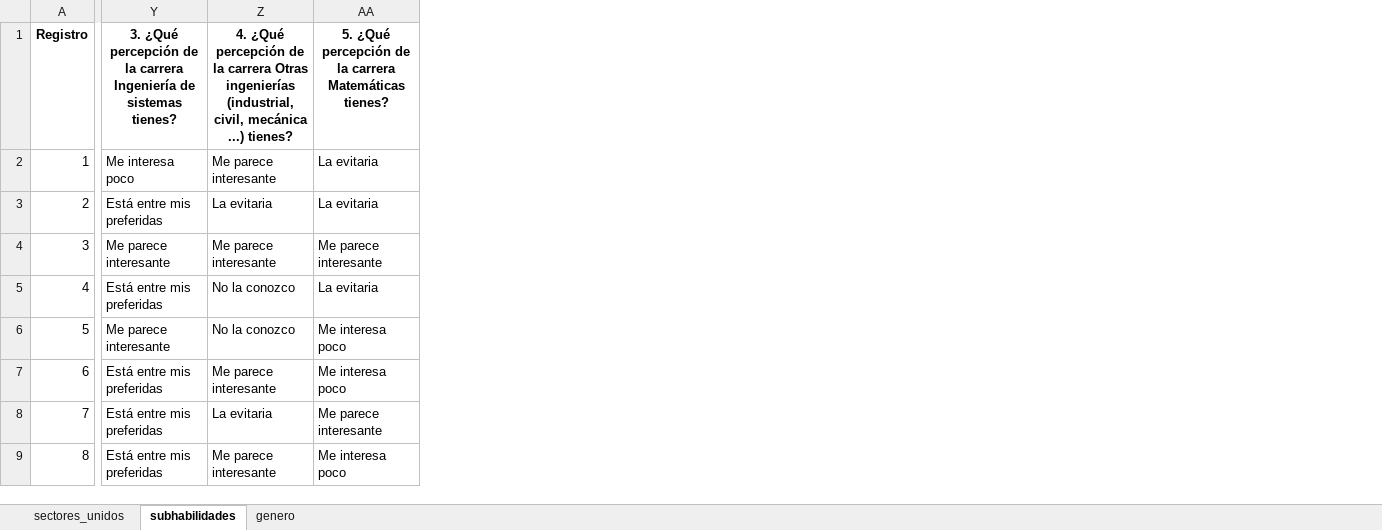
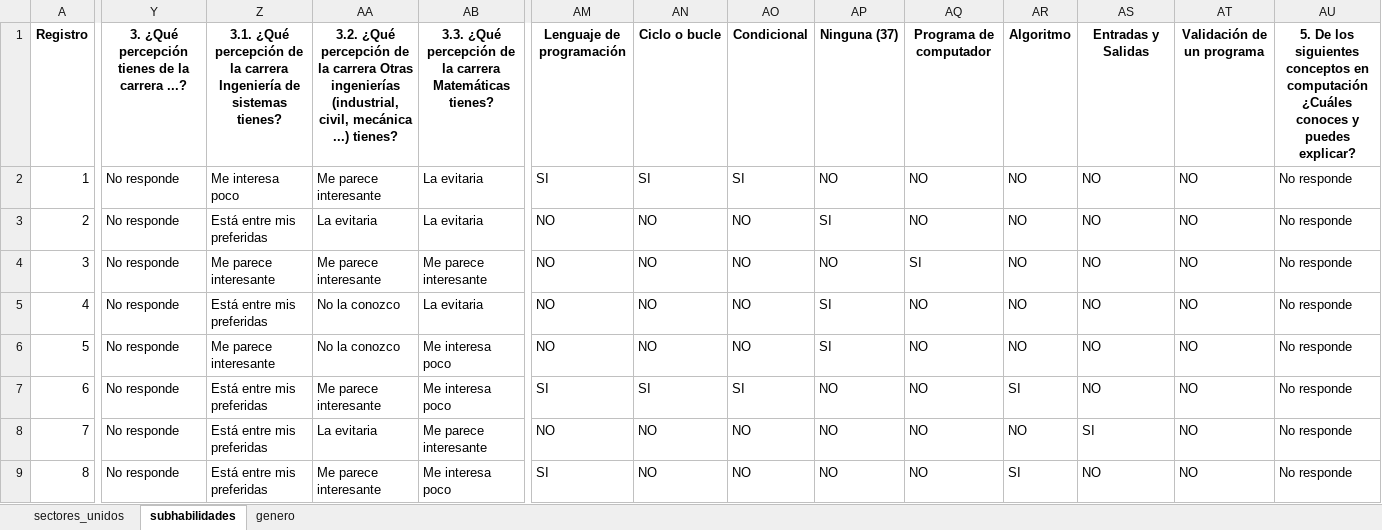
Before and after one commit to Grupo-Informatica-Educativa/CFK, an Excel workbook: data/limpios/formularios_greentic_estudiantes.xlsx, sheet subhabilidades, drawn as a sheet; only a part is shown, gaps mark what is left out; values as stored, in another font and other column widths than the file's, no borders; addresses are those after the commit; the diff covers the shown part only; the diff names each change by its address in the sheet, - before the commit and + after, or states it on an @@ line.

```diff
--- a/data/limpios/formularios_greentic_estudiantes.xlsx (sheet subhabilidades)
+++ b/data/limpios/formularios_greentic_estudiantes.xlsx (sheet subhabilidades)
+column Y, rows 1-9: 3. ¿Qué percepción tienes de la carrera ...? | No responde | No responde | No responde | No responde | No responde | No responde | No responde | No responde
+column AM, rows 1-9: Lenguaje de programación | SI | NO | NO | NO | NO | SI | NO | SI
+column AN, rows 1-9: Ciclo o bucle | SI | NO | NO | NO | NO | SI | NO | NO
+column AO, rows 1-9: Condicional | SI | NO | NO | NO | NO | SI | NO | NO
+column AP, rows 1-9: Ninguna (37) | NO | SI | NO | SI | SI | NO | NO | NO
+column AQ, rows 1-9: Programa de computador | NO | NO | SI | NO | NO | NO | NO | NO
+column AR, rows 1-9: Algoritmo | NO | NO | NO | NO | NO | SI | NO | SI
+column AS, rows 1-9: Entradas y Salidas | NO | NO | NO | NO | NO | NO | SI | NO
+column AT, rows 1-9: Validación de un programa | NO | NO | NO | NO | NO | NO | NO | NO
+column AU, rows 1-9: 5. De los siguientes conceptos en computación ¿Cuáles conoces y puedes explicar? | No responde | No responde | No responde | No responde | No responde | No responde | No responde | No responde
-Z1: 3. ¿Qué percepción…
+Z1: 3.1. ¿Qué percepción…
-AA1: 4. ¿Qué percepción…
+AA1: 3.2. ¿Qué percepción…
-AB1: 5. ¿Qué percepción…
+AB1: 3.3. ¿Qué percepción…
```
Also changed, not shown: 33 edited cells elsewhere in this sheet, data/limpios/formularios_greentic_docentes.xlsx, 6 other files.
